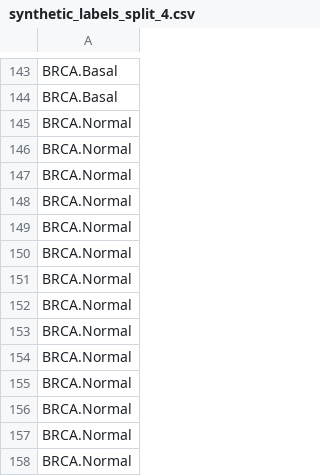
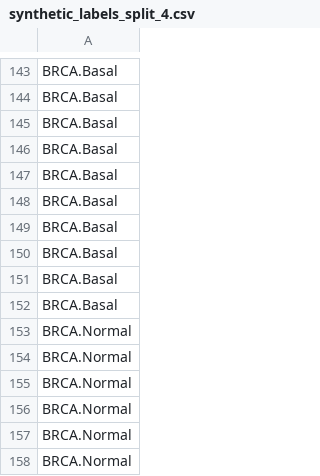
Before and after one commit to not-a-feature/CAMDA25_NoisyDiffusion, a CSV file: TCGA-BRCA/synthetic_data/synthetic_labels_split_4.csv, drawn as a sheet; only a part is shown, gaps mark what is left out; the shorter side is filled out with more unchanged rows; the diff covers the shown part only; the diff names each change by its address in the sheet, - before the commit and + after, or states it on an @@ line.

```diff
--- a/TCGA-BRCA/synthetic_data/synthetic_labels_split_4.csv
+++ b/TCGA-BRCA/synthetic_data/synthetic_labels_split_4.csv
+row 145: BRCA.Basal
+row 146: BRCA.Basal
+row 147: BRCA.Basal
+row 148: BRCA.Basal
+row 149: BRCA.Basal
+row 150: BRCA.Basal
+row 151: BRCA.Basal
+row 152: BRCA.Basal
```
Also changed, not shown: 4 added rows, 12 removed rows and 8 edited cells elsewhere in this file, TCGA-BRCA/evaluation_results.csv, TCGA-BRCA/synthetic_data/synthetic_labels_split_1.csv, 40 other files.
